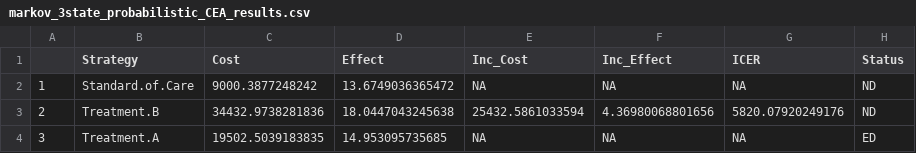
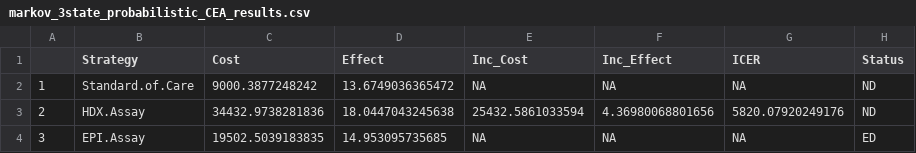
Before and after one commit to JonathanBriody/COLOSSUS_Model, a CSV file: markov_3state_probabilistic_CEA_results.csv, drawn as a sheet.

```diff
--- a/markov_3state_probabilistic_CEA_results.csv
+++ b/markov_3state_probabilistic_CEA_results.csv
@@ -2,3 +2,3 @@
 "1","Standard.of.Care",9000.3877248242,13.6749036365472,NA,NA,NA,"ND"
-"2","Treatment.B",34432.9738281836,18.0447043245638,25432.5861033594,4.36980068801656,5820.07920249176,"ND"
-"3","Treatment.A",19502.5039183835,14.953095735685,NA,NA,NA,"ED"
+"2","HDX.Assay",34432.9738281836,18.0447043245638,25432.5861033594,4.36980068801656,5820.07920249176,"ND"
+"3","EPI.Assay",19502.5039183835,14.953095735685,NA,NA,NA,"ED"
```
Also changed, not shown: 4 other files.
